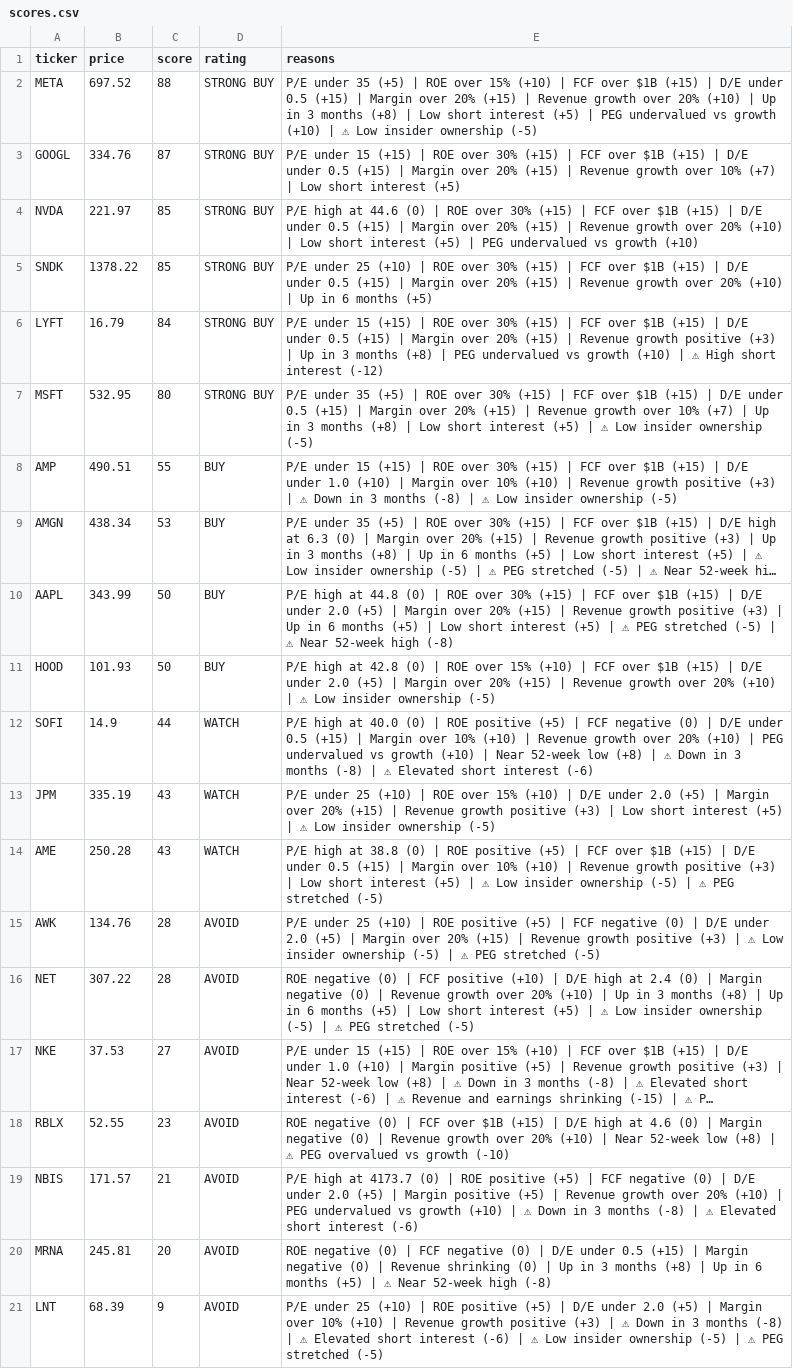
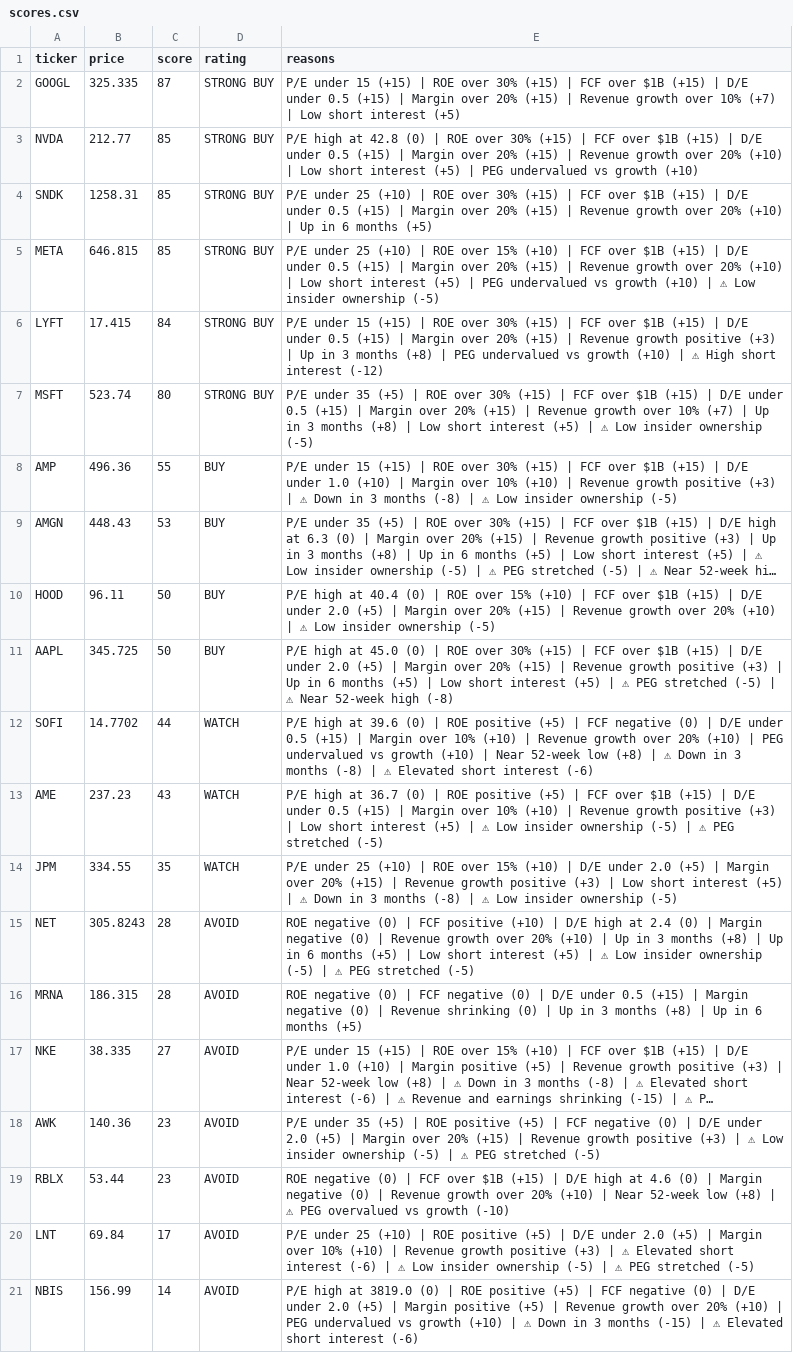
Before and after one commit to leafy-joyce-t/stock-tracker, a CSV file: data/scores.csv, drawn as a sheet; only a part is shown; long unchanged cells end in …; removed rows and columns are numbered as before the commit, all else as after; the diff covers the shown part only; the diff names each change by its address in the sheet, - before the commit and + after, or states it on an @@ line.

```diff
--- a/data/scores.csv
+++ b/data/scores.csv
-row 2: META | 697.52 | 88 | STRONG BUY | P/E under 35 (+5) | ROE over 15% (+10) | FCF over $1B (+15) | D/E under 0.5 (+15) | Margin over 20% (+15) | Revenue growth over 20% (+10) | Up in 3 months (+8) | Low short interest (+5) | PEG undervalued vs growth (+10) | ⚠ Low insider ownership (-5)
-B2 (price): 334.76
+B2 (price): 325.335
-B3 (price): 221.97
+B3 (price): 212.77
-E3 (reasons): …high at 44.6 (0) |…
+E3 (reasons): …high at 42.8 (0) |…
-B4 (price): 1378.22
+B4 (price): 1258.31
+row 5: META | 646.815 | 85 | STRONG BUY | P/E under 25 (+10) | ROE over 15% (+10) | FCF over $1B (+15) | D/E under 0.5 (+15) | Margin over 20% (+15) | Revenue growth over 20% (+10) | Low short interest (+5) | PEG undervalued vs growth (+10) | ⚠ Low insider ownership (-5)
-B6 (price): 16.79
+B6 (price): 17.415
-B7 (price): 532.95
+B7 (price): 523.74
-B8 (price): 490.51
+B8 (price): 496.36
-B9 (price): 438.34
+B9 (price): 448.43
-row 10: AAPL | 343.99 | 50 | BUY | P/E high at 44.8 (0) | ROE over 30% (+15) | FCF over $1B (+15) | D/E under 2.0 (+5) | Margin over 20% (+15) | Revenue growth positive (+3) | Up in 6 months (+5) | Low short interest (+5) | ⚠ PEG stretched (-5) | ⚠ Near 52-week high (-8)
-B10 (price): 101.93
+B10 (price): 96.11
-E10 (reasons): …high at 42.8 (0) |…
+E10 (reasons): …high at 40.4 (0) |…
+row 11: AAPL | 345.725 | 50 | BUY | P/E high at 45.0 (0) | ROE over 30% (+15) | FCF over $1B (+15) | D/E under 2.0 (+5) | Margin over 20% (+15) | Revenue growth positive (+3) | Up in 6 months (+5) | Low short interest (+5) | ⚠ PEG stretched (-5) | ⚠ Near 52-week high (-8)
-B12 (price): 14.9
+B12 (price): 14.7702
-E12 (reasons): …high at 40.0 (0) |…
+E12 (reasons): …high at 39.6 (0) |…
-row 13: JPM | 335.19 | 43 | WATCH | P/E under 25 (+10) | ROE over 15% (+10) | D/E under 2.0 (+5) | Margin over 20% (+15) | Revenue growth positive (+3) | Low short interest (+5) | ⚠ Low insider ownership (-5)
-B13 (price): 250.28
+B13 (price): 237.23
-E13 (reasons): …high at 38.8 (0) |…
+E13 (reasons): …high at 36.7 (0) |…
-row 15: AWK | 134.76 | 28 | AVOID | P/E under 25 (+10) | ROE positive (+5) | FCF negative (0) | D/E under 2.0 (+5) | Margin over 20% (+15) | Revenue growth positive (+3) | ⚠ Low insider ownership (-5) | ⚠ PEG stretched (-5)
+row 14: JPM | 334.55 | 35 | WATCH | P/E under 25 (+10) | ROE over 15% (+10) | D/E under 2.0 (+5) | Margin over 20% (+15) | Revenue growth positive (+3) | Low short interest (+5) | ⚠ Down in 3 months (-8) | ⚠ Low insider ownership (-5)
-B15 (price): 307.22
+B15 (price): 305.8243
+row 16: MRNA | 186.315 | 28 | AVOID | ROE negative (0) | FCF negative (0) | D/E under 0.5 (+15) | Margin negative (0) | Revenue shrinking (0) | Up in 3 months (+8) | Up in 6 months (+5)
-B17 (price): 37.53
+B17 (price): 38.335
+row 18: AWK | 140.36 | 23 | AVOID | P/E under 35 (+5) | ROE positive (+5) | FCF negative (0) | D/E under 2.0 (+5) | Margin over 20% (+15) | Revenue growth positive (+3) | ⚠ Low insider ownership (-5) | ⚠ PEG stretched (-5)
-B19 (price): 52.55
+B19 (price): 53.44
-row 19: NBIS | 171.57 | 21 | AVOID | P/E high at 4173.7 (0) | ROE positive (+5) | FCF negative (0) | D/E under 2.0 (+5) | Margin positive (+5) | Revenue growth over 20% (+10) | PEG undervalued vs growth (+10) | ⚠ Down in 3 months (-8) | ⚠ Elevated short interest (-6)
-row 20: MRNA | 245.81 | 20 | AVOID | ROE negative (0) | FCF negative (0) | D/E under 0.5 (+15) | Margin negative (0) | Revenue shrinking (0) | Up in 3 months (+8) | Up in 6 months (+5) | ⚠ Near 52-week high (-8)
-B20 (price): 68.39
+B20 (price): 69.84
-C20 (score): 9
+C20 (score): 17
-E20 (reasons): …| ⚠ Down in 3 months (-8) | ⚠ Elevated short…
+E20 (reasons): …| ⚠ Elevated short…
+row 21: NBIS | 156.99 | 14 | AVOID | P/E high at 3819.0 (0) | ROE positive (+5) | FCF negative (0) | D/E under 2.0 (+5) | Margin positive (+5) | Revenue growth over 20% (+10) | PEG undervalued vs growth (+10) | ⚠ Down in 3 months (-15) | ⚠ Elevated short interest (-6)
```
Also changed, not shown: 1 edited cell elsewhere in this file, data/calculated_ratios.csv, data/comparison.csv, 23 other files.
